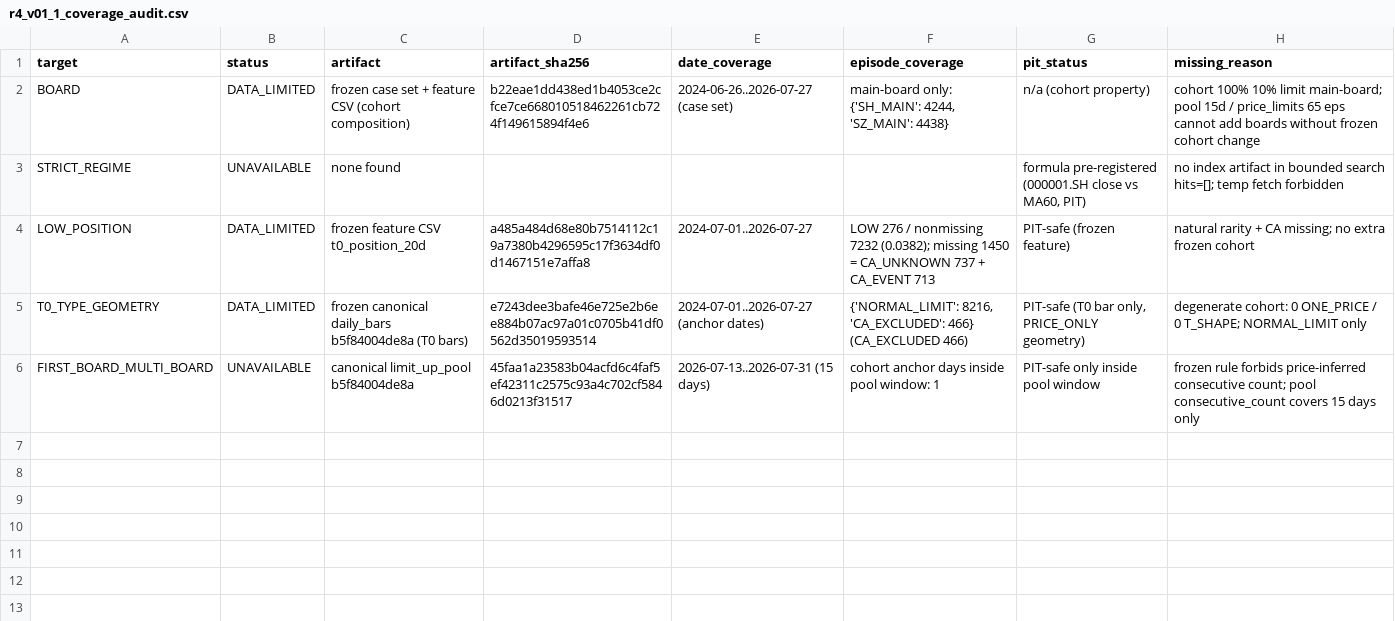
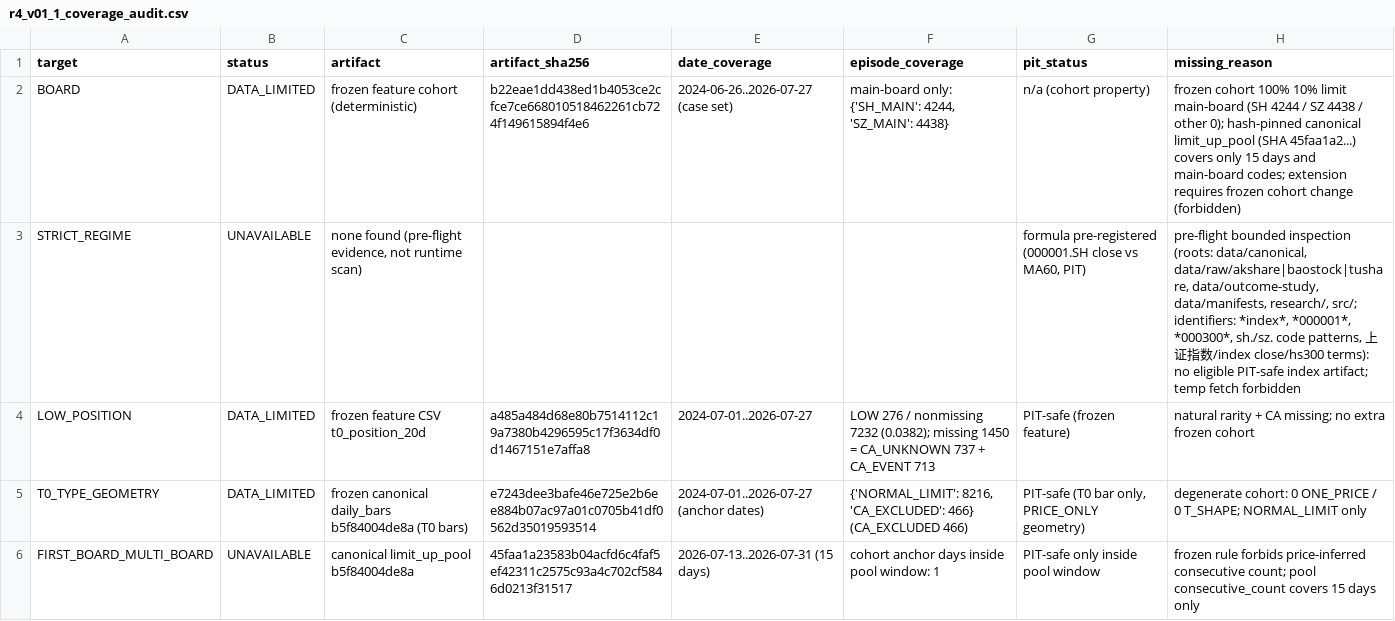
Before and after one commit to Luke808real/a-share-limit-pullback, a CSV file: research/second_launch/factors_v01/r4_v01_1_coverage_audit.csv, drawn as a sheet.

Commit message:
research: r4 v01.1 audit cleanup - legacy dep and preflight semantics

```diff
--- a/research/second_launch/factors_v01/r4_v01_1_coverage_audit.csv
+++ b/research/second_launch/factors_v01/r4_v01_1_coverage_audit.csv
@@ -1,4 +1,4 @@
 target,status,artifact,artifact_sha256,date_coverage,episode_coverage,pit_status,missing_reason
-BOARD,DATA_LIMITED,frozen case set + feature CSV (cohort composition),b22eae1dd438ed1b4053ce2cfce7ce668010518462261cb724f149615894f4e6,2024-06-26..2026-07-27 (case set),"main-board only: {'SH_MAIN': 4244, 'SZ_MAIN': 4438}",n/a (cohort property),cohort 100% 10% limit main-board; pool 15d / price_limits 65 eps cannot add boards without frozen cohort change
-STRICT_REGIME,UNAVAILABLE,none found,,,,"formula pre-registered (000001.SH close vs MA60, PIT)",no index artifact in bounded search hits=[]; temp fetch forbidden
+BOARD,DATA_LIMITED,frozen feature cohort (deterministic),b22eae1dd438ed1b4053ce2cfce7ce668010518462261cb724f149615894f4e6,2024-06-26..2026-07-27 (case set),"main-board only: {'SH_MAIN': 4244, 'SZ_MAIN': 4438}",n/a (cohort property),frozen cohort 100% 10% limit main-board (SH 4244 / SZ 4438 / other 0); hash-pinned canonical limit_up_pool (SHA 45faa1a2...) covers only 15 days and main-board codes; extension requires frozen cohort change (forbidden)
+STRICT_REGIME,UNAVAILABLE,"none found (pre-flight evidence, not runtime scan)",,,,"formula pre-registered (000001.SH close vs MA60, PIT)","pre-flight bounded inspection (roots: data/canonical, data/raw/akshare|baostock|tushare, data/outcome-study, data/manifests, research/, src/; identifiers: *index*, *000001*, *000300*, sh./sz. code patterns, 上证指数/index close/hs300 terms): no eligible PIT-safe index artifact; temp fetch forbidden"
 LOW_POSITION,DATA_LIMITED,frozen feature CSV t0_position_20d,a485a484d68e80b7514112c19a7380b4296595c17f3634df0d1467151e7affa8,2024-07-01..2026-07-27,LOW 276 / nonmissing 7232 (0.0382); missing 1450 = CA_UNKNOWN 737 + CA_EVENT 713,PIT-safe (frozen feature),natural rarity + CA missing; no extra frozen cohort
```
Also changed, not shown: 4 other files.
